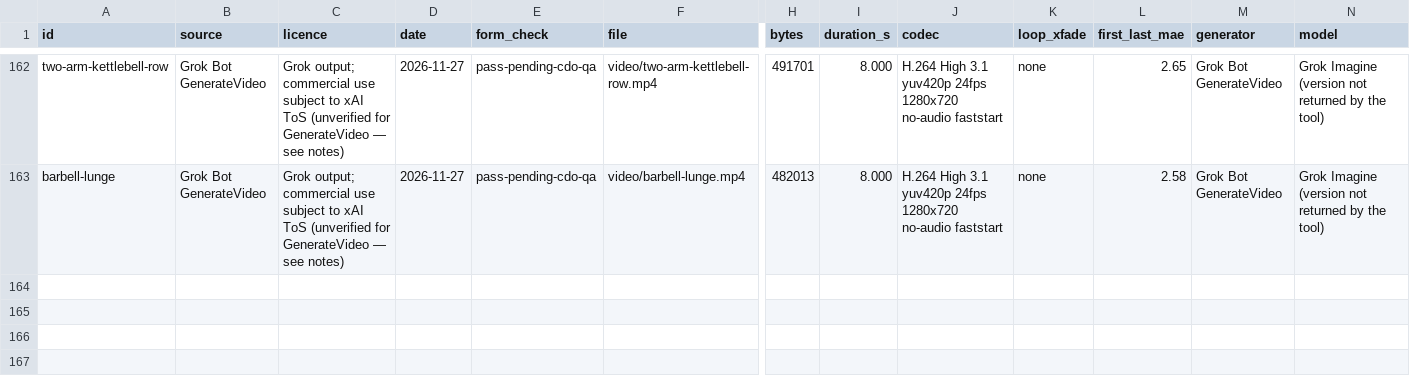
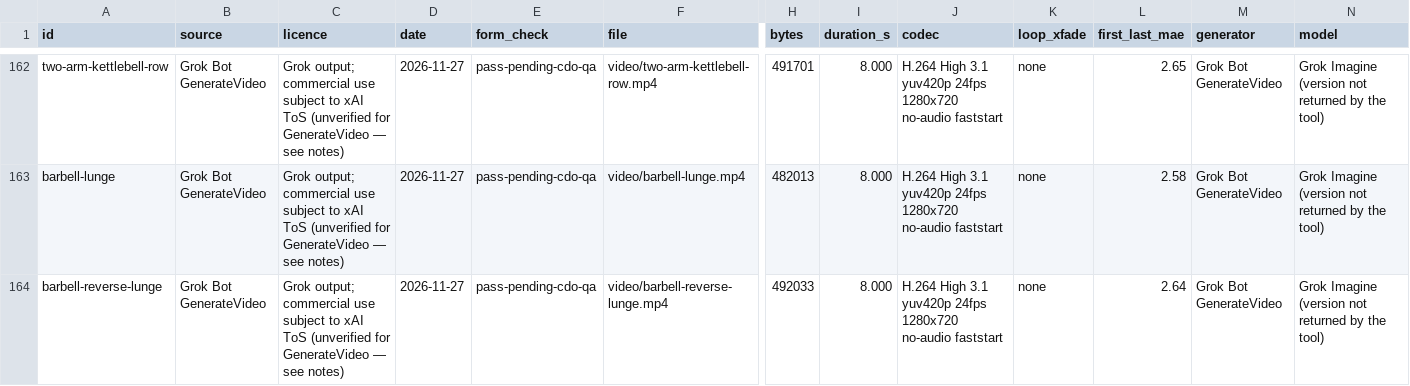
Before and after one commit to remoas/lift, a CSV file: media-pilot/manifest.csv, drawn as a sheet; only a part is shown, gaps mark what is left out; rows hold the shown columns only; the diff names each change by its address in the sheet, - before the commit and + after, or states it on an @@ line.

Commit message:
Log official barbell-reverse-lunge pending CDO QA

```diff
--- a/media-pilot/manifest.csv
+++ b/media-pilot/manifest.csv
+row 164: barbell-reverse-lunge | Grok Bot GenerateVideo | Grok output; commercial use subject to xAI ToS (unverified for GenerateVideo — see notes) | 2026-11-27 | pass-pending-cdo-qa | video/barbell-reverse-lunge.mp4 | 492033 | 8.000 | H.264 High 3.1 yuv420p 24fps 1280x720 no-audio faststart | none | 2.64 | Grok Bot GenerateVideo | Grok Imagine (version not returned by the tool)
```
Also changed, not shown: design/video-gaps.csv, media-pilot/logs/attempts.csv, 1 other file.
